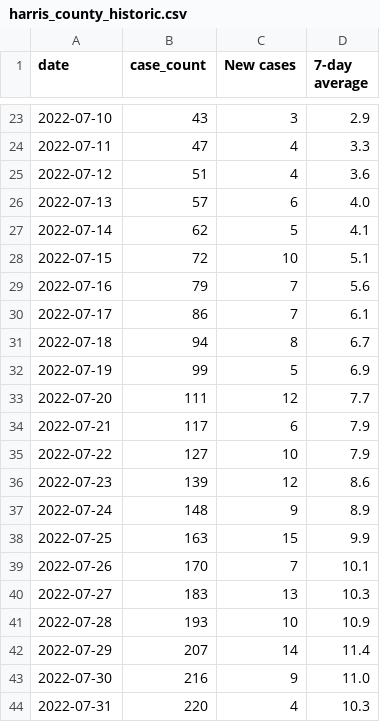
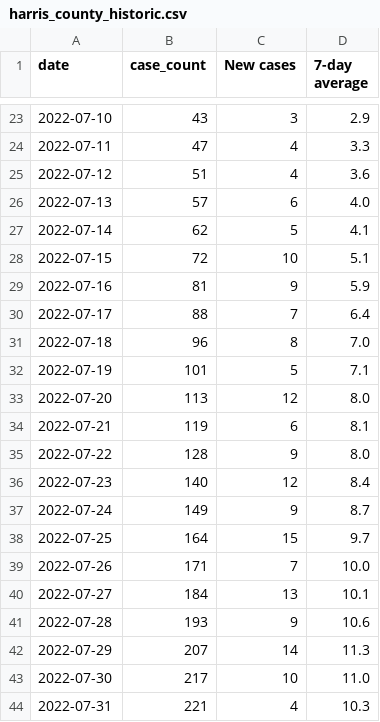
Before and after one commit to ryan-serpico/us-tx-monkeypox-tracker, a CSV file: data/harris_county_historic.csv, drawn as a sheet; only a part is shown, gaps mark what is left out; the diff covers the shown part only.

Commit message:
Latest data: Tue Aug 23 19:19:20 UTC 2022

```diff
--- a/data/harris_county_historic.csv
+++ b/data/harris_county_historic.csv
@@ -28,17 +28,17 @@ date,case_count,New cases,7-day average
 2022-07-15,72,10,5.1
-2022-07-16,79,7,5.6
-2022-07-17,86,7,6.1
-2022-07-18,94,8,6.7
-2022-07-19,99,5,6.9
-2022-07-20,111,12,7.7
-2022-07-21,117,6,7.9
-2022-07-22,127,10,7.9
-2022-07-23,139,12,8.6
-2022-07-24,148,9,8.9
-2022-07-25,163,15,9.9
-2022-07-26,170,7,10.1
-2022-07-27,183,13,10.3
-2022-07-28,193,10,10.9
-2022-07-29,207,14,11.4
-2022-07-30,216,9,11.0
-2022-07-31,220,4,10.3
+2022-07-16,81,9,5.9
+2022-07-17,88,7,6.4
+2022-07-18,96,8,7.0
+2022-07-19,101,5,7.1
+2022-07-20,113,12,8.0
+2022-07-21,119,6,8.1
+2022-07-22,128,9,8.0
+2022-07-23,140,12,8.4
+2022-07-24,149,9,8.7
+2022-07-25,164,15,9.7
+2022-07-26,171,7,10.0
+2022-07-27,184,13,10.1
+2022-07-28,193,9,10.6
+2022-07-29,207,14,11.3
+2022-07-30,217,10,11.0
+2022-07-31,221,4,10.3
```
Also changed, not shown: 2 added rows and 54 edited cells elsewhere in this file, 1 other file.
